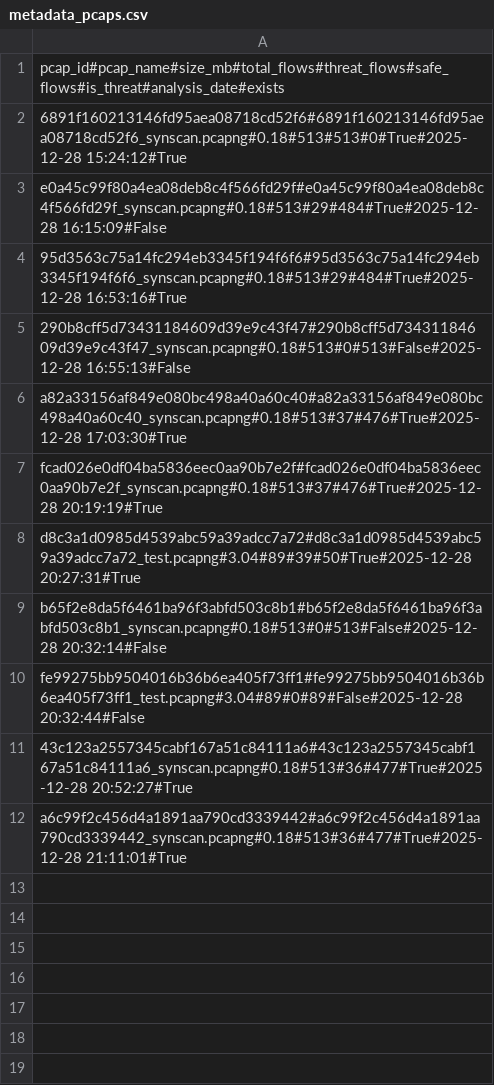
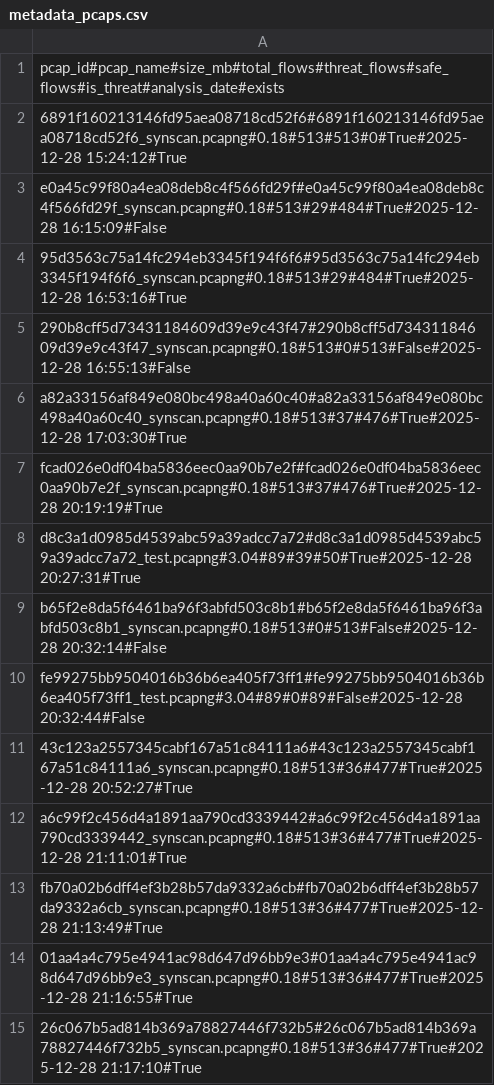
Before and after one commit to mobius-infinity/NIDS-Fabric, a CSV file: storage/info_pcaps/metadata_pcaps.csv, drawn as a sheet.

```diff
--- a/storage/info_pcaps/metadata_pcaps.csv
+++ b/storage/info_pcaps/metadata_pcaps.csv
@@ -12 +12,4 @@ fe99275bb9504016b36b6ea405f73ff1#fe99275bb9504016b36b6ea405f73ff1_test.pcapng#3.
 a6c99f2c456d4a1891aa790cd3339442#a6c99f2c456d4a1891aa790cd3339442_synscan.pcapng#0.18#513#36#477#True#2025-12-28 21:11:01#True
+fb70a02b6dff4ef3b28b57da9332a6cb#fb70a02b6dff4ef3b28b57da9332a6cb_synscan.pcapng#0.18#513#36#477#True#2025-12-28 21:13:49#True
+01aa4a4c795e4941ac98d647d96bb9e3#01aa4a4c795e4941ac98d647d96bb9e3_synscan.pcapng#0.18#513#36#477#True#2025-12-28 21:16:55#True
+26c067b5ad814b369a78827446f732b5#26c067b5ad814b369a78827446f732b5_synscan.pcapng#0.18#513#36#477#True#2025-12-28 21:17:10#True
```
Also changed, not shown: 8 other files.
